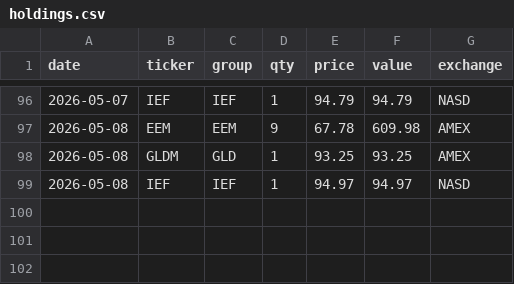
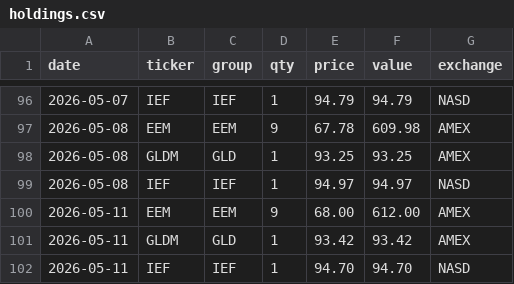
Before and after one commit to phj1120/classicQuant, a CSV file: data/holdings.csv, drawn as a sheet; only a part is shown, gaps mark what is left out; the diff names each change by its address in the sheet, - before the commit and + after, or states it on an @@ line.

```diff
--- a/data/holdings.csv
+++ b/data/holdings.csv
+row 100: 2026-05-11 | EEM | EEM | 9 | 68.00 | 612.00 | AMEX
+row 101: 2026-05-11 | GLDM | GLD | 1 | 93.42 | 93.42 | AMEX
+row 102: 2026-05-11 | IEF | IEF | 1 | 94.70 | 94.70 | NASD
```
Also changed, not shown: data/audit_log.csv, data/ohlc_history.csv, 8 other files.
